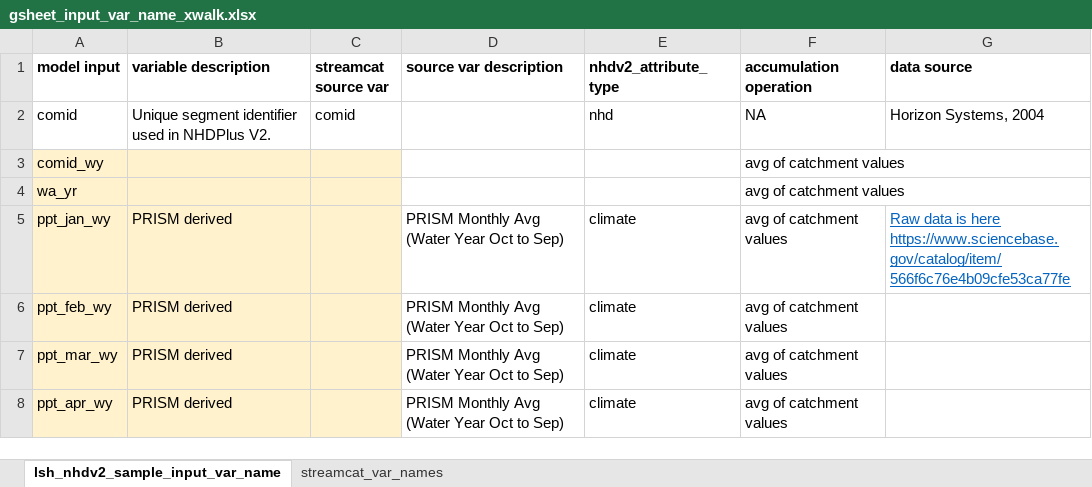
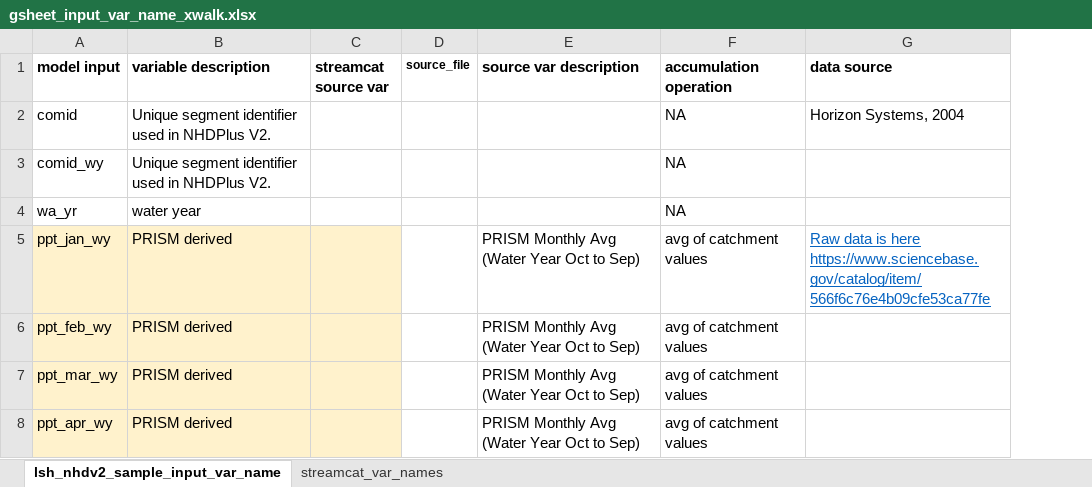
Before and after one commit to ryanpeek/ffm_accumulation, an Excel workbook: data_raw/gsheet_input_var_name_xwalk.xlsx, sheet lsh_nhdv2_sample_input_var_name, drawn as a sheet; only a part is shown; values as stored, in another font and other column widths than the file's, no borders; charts and pictures not drawn; removed rows and columns are numbered as before the commit, all else as after; the diff covers the shown part only; the diff names each change by its address in the sheet, - before the commit and + after, or states it on an @@ line.

```diff
--- a/data_raw/gsheet_input_var_name_xwalk.xlsx (sheet lsh_nhdv2_sample_input_var_name)
+++ b/data_raw/gsheet_input_var_name_xwalk.xlsx (sheet lsh_nhdv2_sample_input_var_name)
+column D (source_file), empty
-column E (nhdv2_attribute_type), rows 2-8: nhd |  |  | climate | climate | climate | climate
-C2 (streamcat source var): comid
+C2 (streamcat source var): (empty)
-A3:C4 fill: #FFF2CC
+A3:C4 fill: none
-B3 (variable description): (empty)
+B3 (variable description): Unique segment identifier used in NHDPlus V2.
-F3:F4 (accumulation operation): avg of catchment values
+F3:F4 (accumulation operation): NA
-B4 (variable description): (empty)
+B4 (variable description): water year
```
Also changed, not shown: 34 edited cells elsewhere in this sheet, 4 other files.
